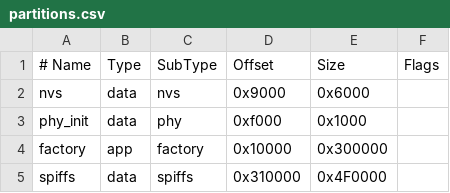
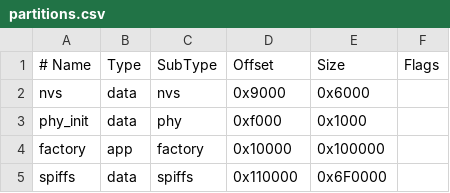
Before and after one commit to killhello/ai-pass-port-book, a CSV file: partitions.csv, drawn as a sheet.

```diff
--- a/partitions.csv
+++ b/partitions.csv
@@ -3,3 +3,3 @@ nvs,      data, nvs,     0x9000,   0x6000,
 phy_init, data, phy,     0xf000,   0x1000,
-factory,  app,  factory, 0x10000,  0x300000,
-spiffs,   data, spiffs,  0x310000, 0x4F0000,
+factory,  app,  factory, 0x10000,  0x100000,
+spiffs,   data, spiffs,  0x110000, 0x6F0000,
```
Also changed, not shown: 29 other files.
